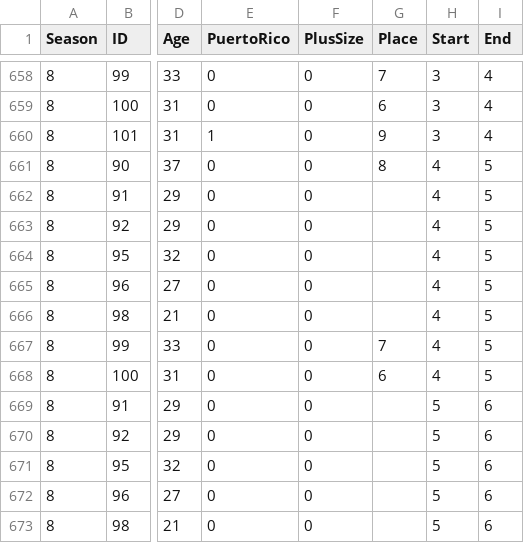
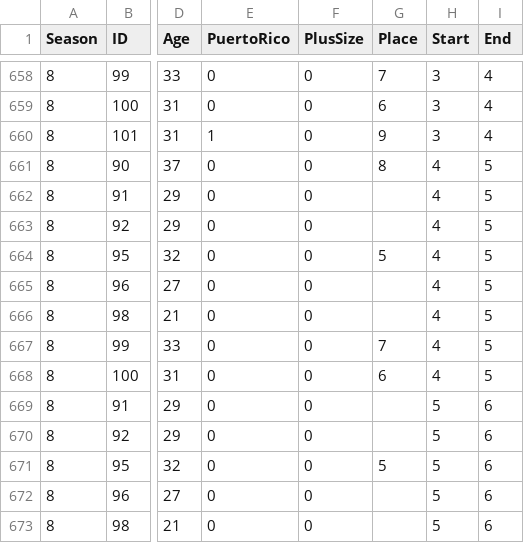
Before and after one commit to telliott27/rupaulsdragrace, a CSV file: dragrace.csv, drawn as a sheet; only a part is shown, gaps mark what is left out; the diff covers the shown part only; the diff names each change by its address in the sheet, - before the commit and + after, or states it on an @@ line.

```diff
--- a/dragrace.csv
+++ b/dragrace.csv
-G664 (Place): (empty)
+G664 (Place): 5
-G671 (Place): (empty)
+G671 (Place): 5
```
Also changed, not shown: 5 added rows and 5 edited cells elsewhere in this file, 1 other file.
